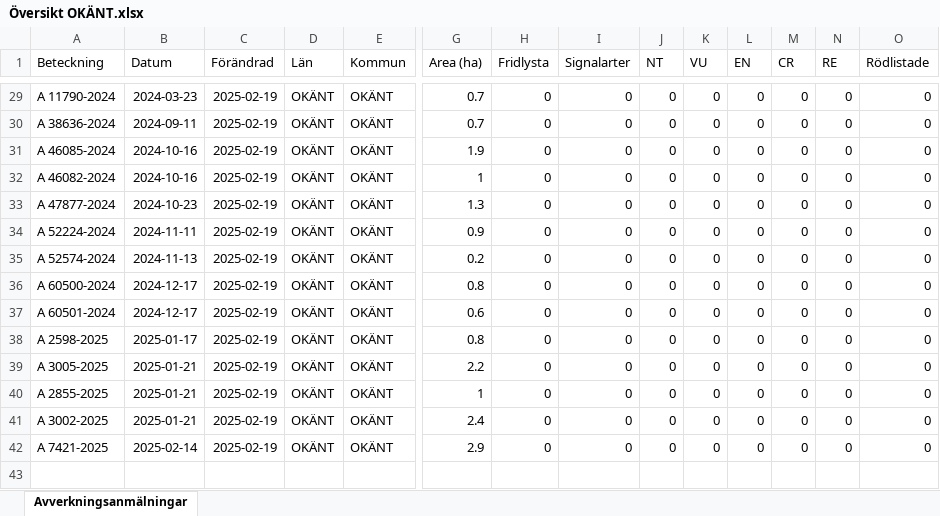
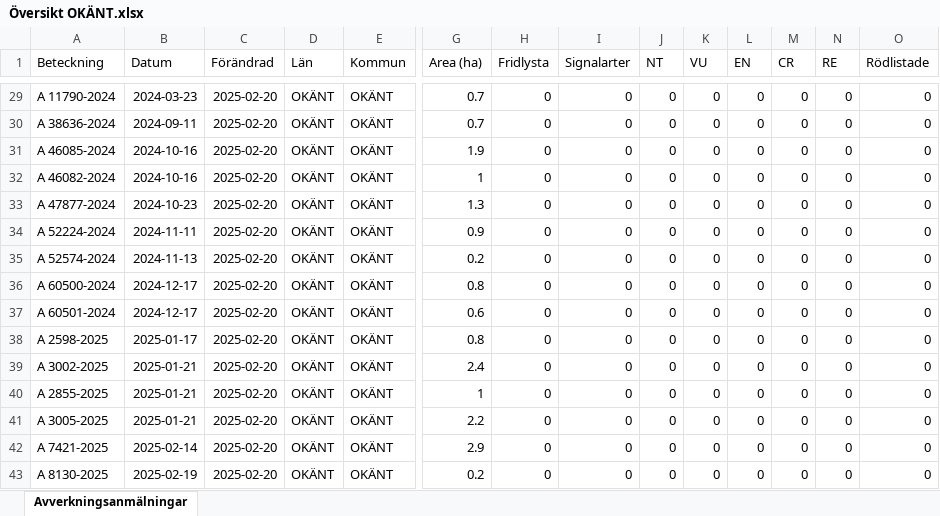
Before and after one commit to klasma/Logging_SVERIGE, an Excel workbook: Logging_OKANT/Logging_OKANT/Översikt OKÄNT.xlsx, sheet Avverkningsanmälningar, drawn as a sheet; only a part is shown, gaps mark what is left out; values as stored, in another font and other column widths than the file's, no borders; rows hold the shown columns only; the diff covers the shown part only; the diff names each change by its address in the sheet, - before the commit and + after, or states it on an @@ line.

```diff
--- a/Logging_OKANT/Logging_OKANT/Översikt OKÄNT.xlsx (sheet Avverkningsanmälningar)
+++ b/Logging_OKANT/Logging_OKANT/Översikt OKÄNT.xlsx (sheet Avverkningsanmälningar)
-C29:C42 (Förändrad): 2025-02-19
+C29:C42 (Förändrad): 2025-02-20
-A39 (Beteckning): A 3005-2025
+A39 (Beteckning): A 3002-2025
-G39 (Area (ha)): 2.2
+G39 (Area (ha)): 2.4
-A41 (Beteckning): A 3002-2025
+A41 (Beteckning): A 3005-2025
-G41 (Area (ha)): 2.4
+G41 (Area (ha)): 2.2
+row 43: A 8130-2025 | 2025-02-19 | 2025-02-20 | OKÄNT | OKÄNT | 0.2 | 0 | 0 | 0 | 0 | 0 | 0 | 0 | 0
```
Also changed, not shown: 27 edited cells elsewhere in this sheet, 3 other files.
